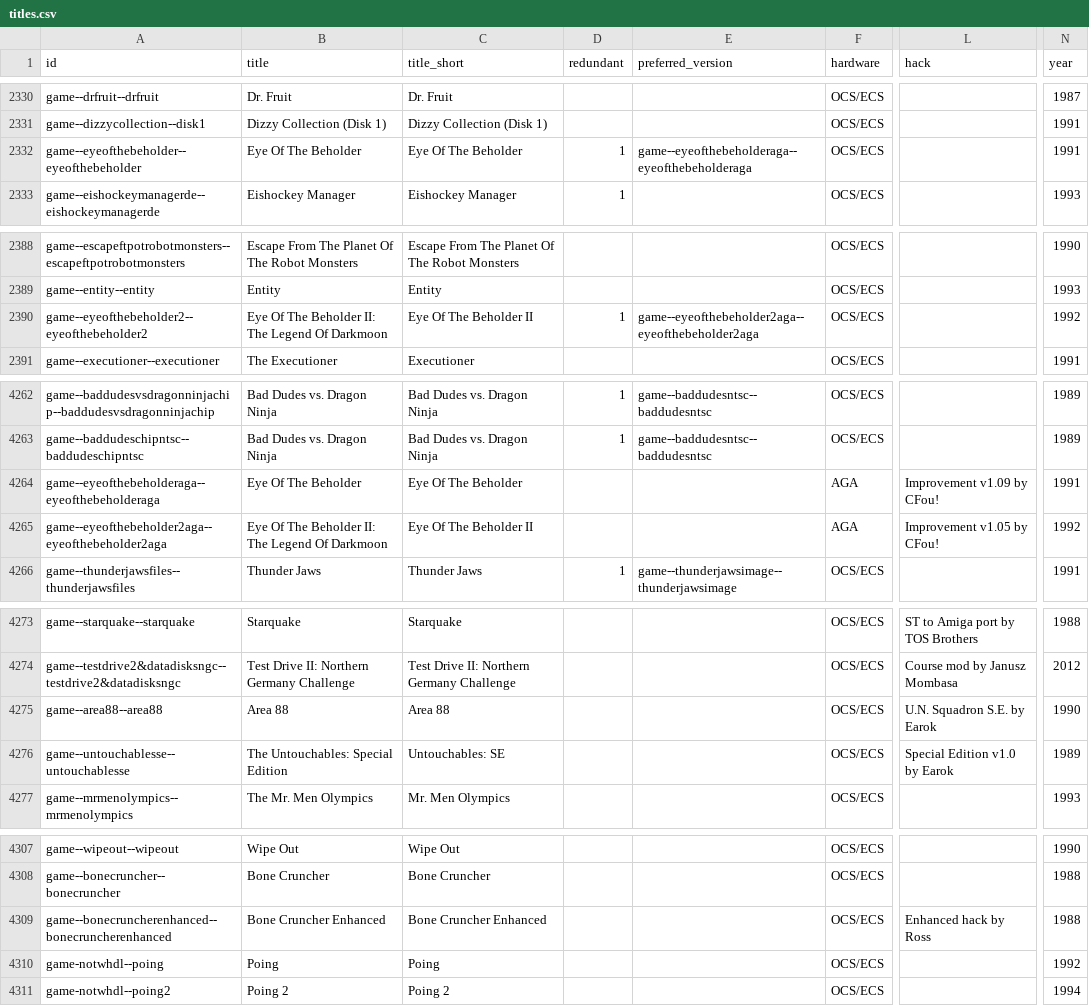
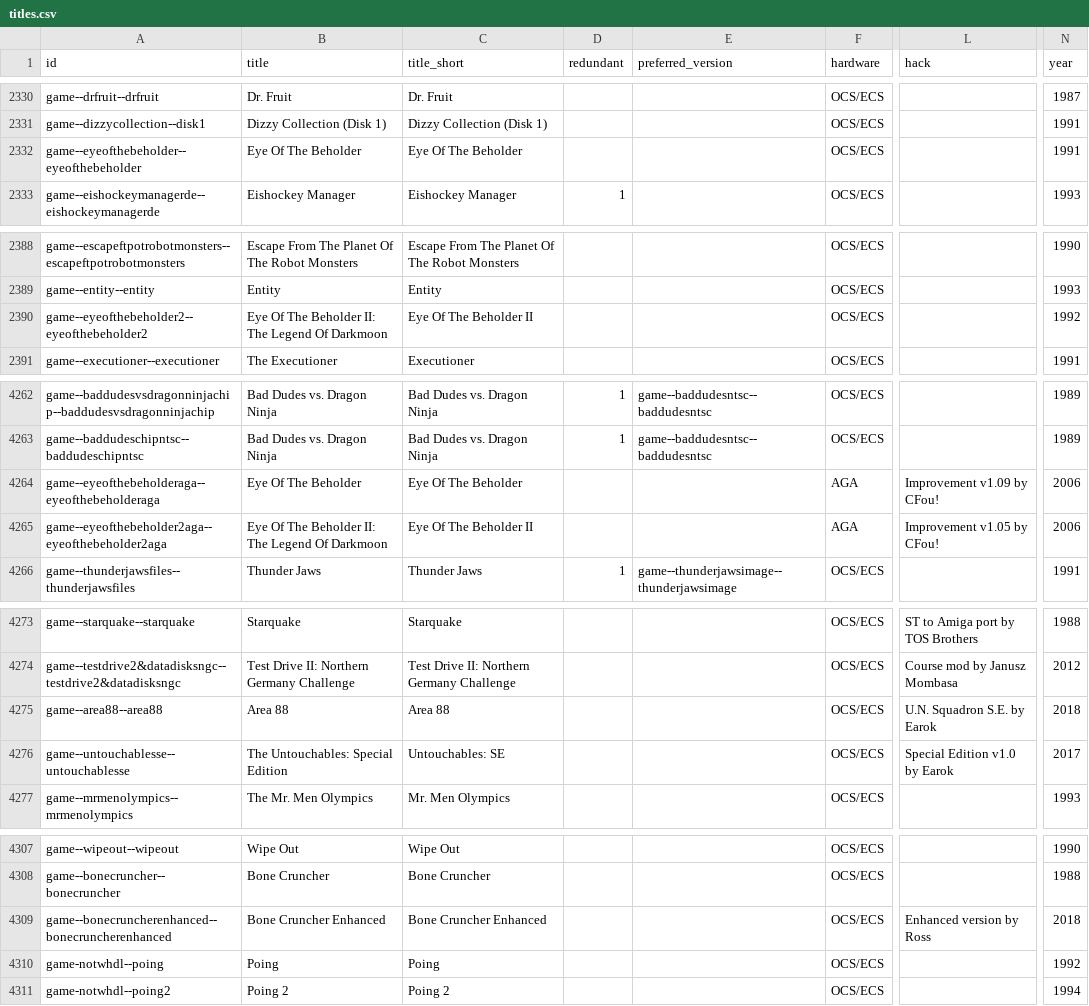
Before and after one commit to amigavision/AmigaVision, a CSV file: data/db/titles.csv, drawn as a sheet; only a part is shown, gaps mark what is left out; the diff covers the shown part only; the diff names each change by its address in the sheet, - before the commit and + after, or states it on an @@ line.

Commit message:
Updated hacks/improved versions

```diff
--- a/data/db/titles.csv
+++ b/data/db/titles.csv
-D2332 (redundant): 1
+D2332 (redundant): (empty)
-E2332 (preferred_version): game--eyeofthebeholderaga--eyeofthebeholderaga
+E2332 (preferred_version): (empty)
-D2390 (redundant): 1
+D2390 (redundant): (empty)
-E2390 (preferred_version): game--eyeofthebeholder2aga--eyeofthebeholder2aga
+E2390 (preferred_version): (empty)
-N4264 (year): 1991
+N4264 (year): 2006
-N4265 (year): 1992
+N4265 (year): 2006
-N4275 (year): 1990
+N4275 (year): 2018
-N4276 (year): 1989
+N4276 (year): 2017
-L4309 (hack): Enhanced hack by Ross
+L4309 (hack): Enhanced version by Ross
-N4309 (year): 1988
+N4309 (year): 2018
```
Also changed, not shown: 3 edited cells elsewhere in this file, 1 other file.
